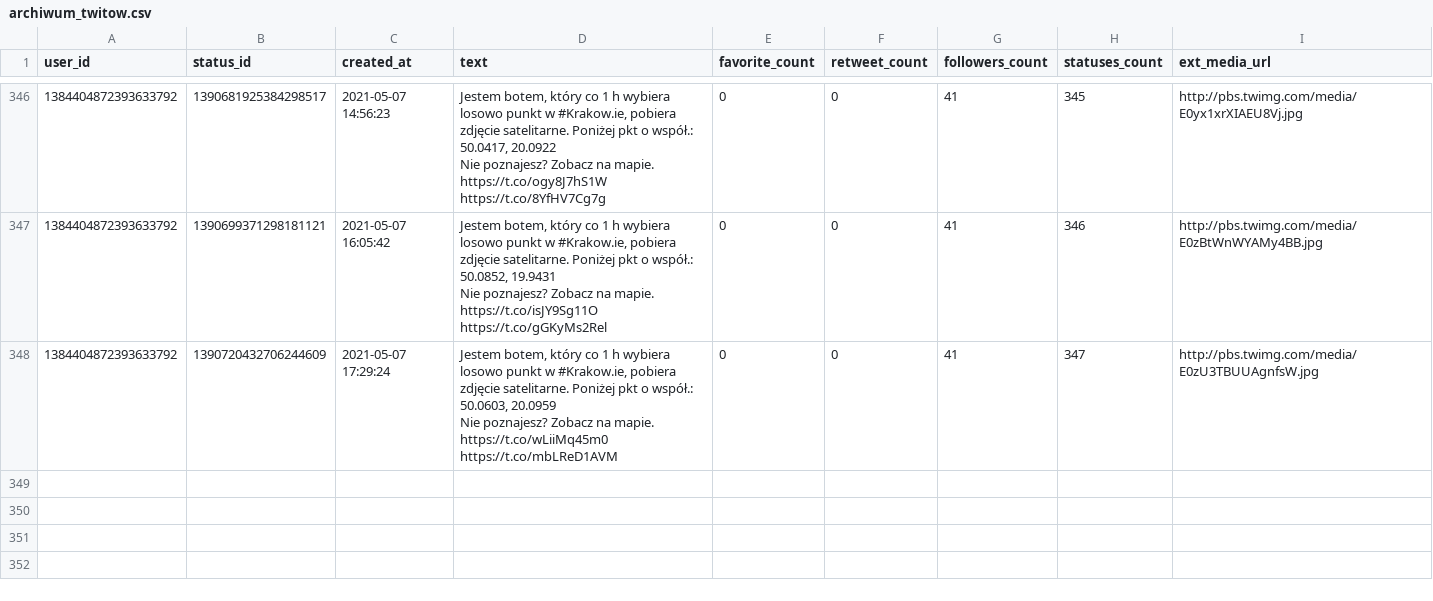
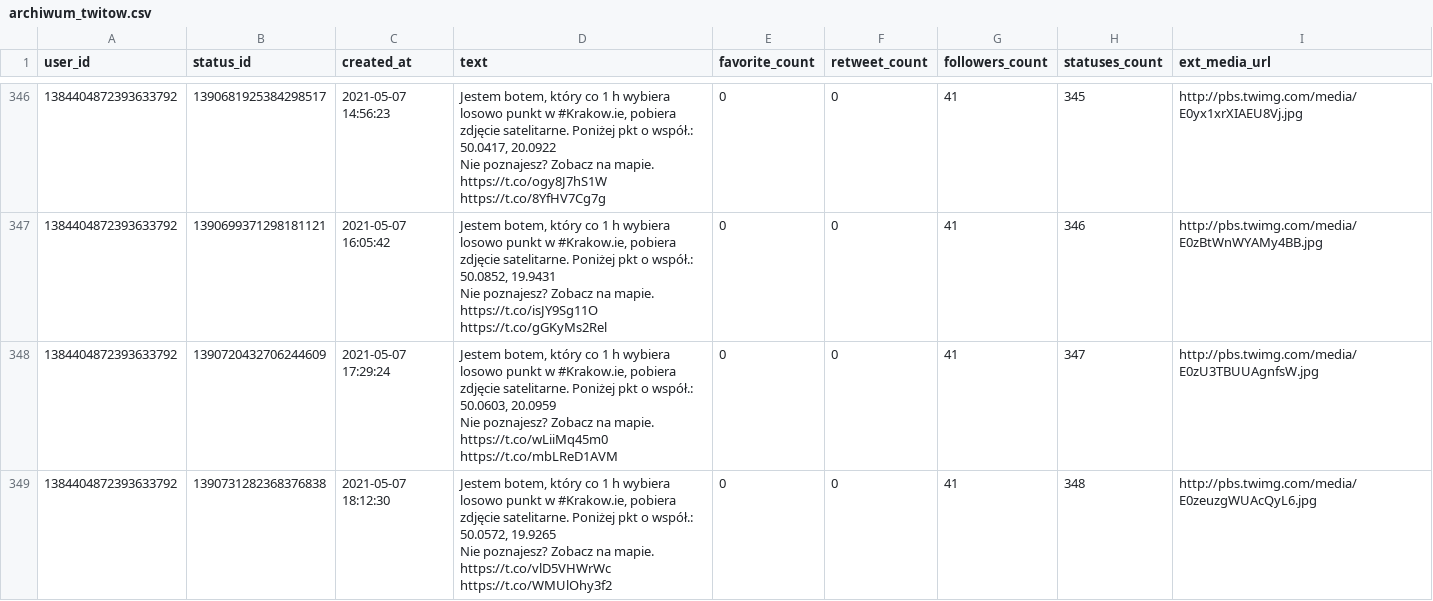
Before and after one commit to sms1962/BotKrakow, a CSV file: data/archiwum_twitow.csv, drawn as a sheet; only a part is shown, gaps mark what is left out.

Commit message:
Zapisanie nowych twitow

```diff
--- a/data/archiwum_twitow.csv
+++ b/data/archiwum_twitow.csv
@@ -691 +691,3 @@ Nie poznajesz? Zobacz na mapie. https://t.co/isJY9Sg11O https://t.co/gGKyMs2Rel"
 Nie poznajesz? Zobacz na mapie. https://t.co/wLiiMq45m0 https://t.co/mbLReD1AVM",0,0,41,347,http://pbs.twimg.com/media/E0zU3TBUUAgnfsW.jpg
+1384404872393633792,1390731282368376838,2021-05-07 18:12:30,"Jestem botem, który co 1 h wybiera losowo punkt w #Krakow.ie, pobiera zdjęcie satelitarne. Poniżej pkt o współ.: 50.0572, 19.9265
+Nie poznajesz? Zobacz na mapie. https://t.co/vlD5VHWrWc https://t.co/WMUlOhy3f2",0,0,41,348,http://pbs.twimg.com/media/E0zeuzgWUAcQyL6.jpg
```
Also changed, not shown: 1 other file.
